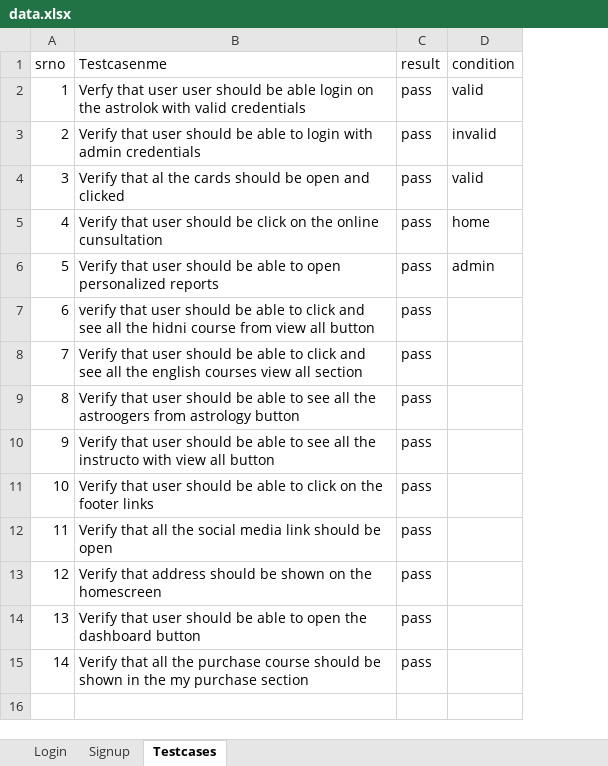
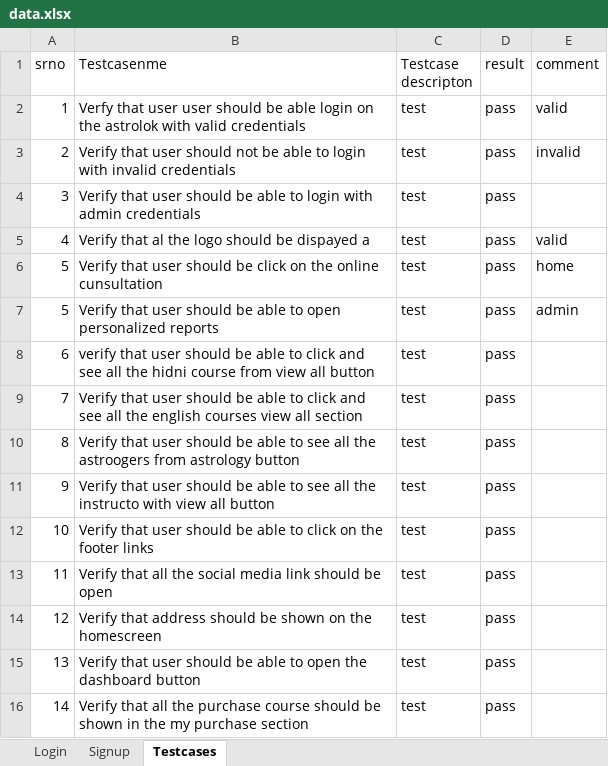
Before and after one commit to rechargeone000/AstrocodeAtomation, an Excel workbook: target/test-classes/data.xlsx, sheet Testcases, drawn as a sheet; values as stored, in another font and other column widths than the file's, no borders; addresses are those after the commit; the diff names each change by its address in the sheet, - before the commit and + after, or states it on an @@ line.

```diff
--- a/target/test-classes/data.xlsx (sheet Testcases)
+++ b/target/test-classes/data.xlsx (sheet Testcases)
+column C (Testcase descripton), row 2: test; rows 4-16: all test
-E1: condition
+E1: comment
+row 3: 2 | Verify that user should not be able to login with invalid credentials | test | pass | invalid
-A4 (srno): 2
+A4 (srno): 3
-E4 (comment): invalid
+E4 (comment): (empty)
-A5 (srno): 3
+A5 (srno): 4
-B5 (Testcasenme): …al the cards should be open and clicked
+B5 (Testcasenme): …al the logo should be dispayed a
-A6 (srno): 4
+A6 (srno): 5
```
Also changed, not shown: target/test-classes/Seleniumreport.xlsx, 34 other files.
